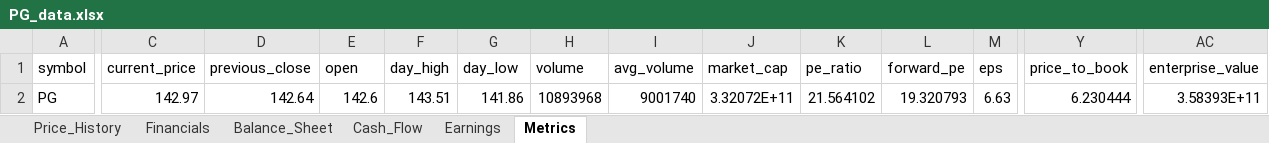
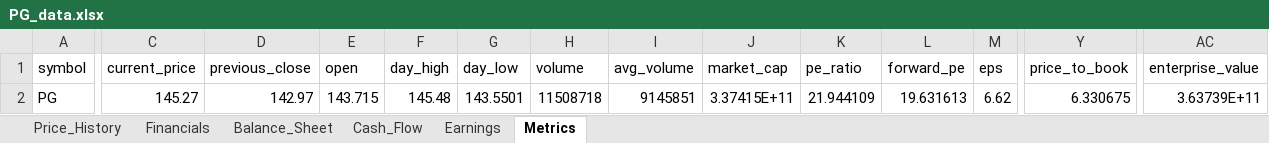
Before and after one commit to Jamesssurfer/StockResearch, an Excel workbook: data/PG_data.xlsx, sheet Metrics, drawn as a sheet; only a part is shown, gaps mark what is left out; values as stored, in another font and other column widths than the file's, no borders; the diff covers the shown part only; the diff names each change by its address in the sheet, - before the commit and + after, or states it on an @@ line.

```diff
--- a/data/PG_data.xlsx (sheet Metrics)
+++ b/data/PG_data.xlsx (sheet Metrics)
-C2 (current_price): 142.97
+C2 (current_price): 145.27
-D2 (previous_close): 142.64
+D2 (previous_close): 142.97
-E2 (open): 142.6
+E2 (open): 143.715
-F2 (day_high): 143.51
+F2 (day_high): 145.48
-G2 (day_low): 141.86
+G2 (day_low): 143.5501
-H2 (volume): 10893968
+H2 (volume): 11508718
-I2 (avg_volume): 9001740
+I2 (avg_volume): 9145851
-J2 (market_cap): 3.32072E+11
+J2 (market_cap): 3.37415E+11
-K2 (pe_ratio): 21.564102
+K2 (pe_ratio): 21.944109
-L2 (forward_pe): 19.320793
+L2 (forward_pe): 19.631613
-M2 (eps): 6.63
+M2 (eps): 6.62
-Y2 (price_to_book): 6.230444
+Y2 (price_to_book): 6.330675
-AC2 (enterprise_value): 3.58393E+11
+AC2 (enterprise_value): 3.63739E+11
```
Also changed, not shown: 1 edited cell elsewhere in this sheet, sheet Price_History.
